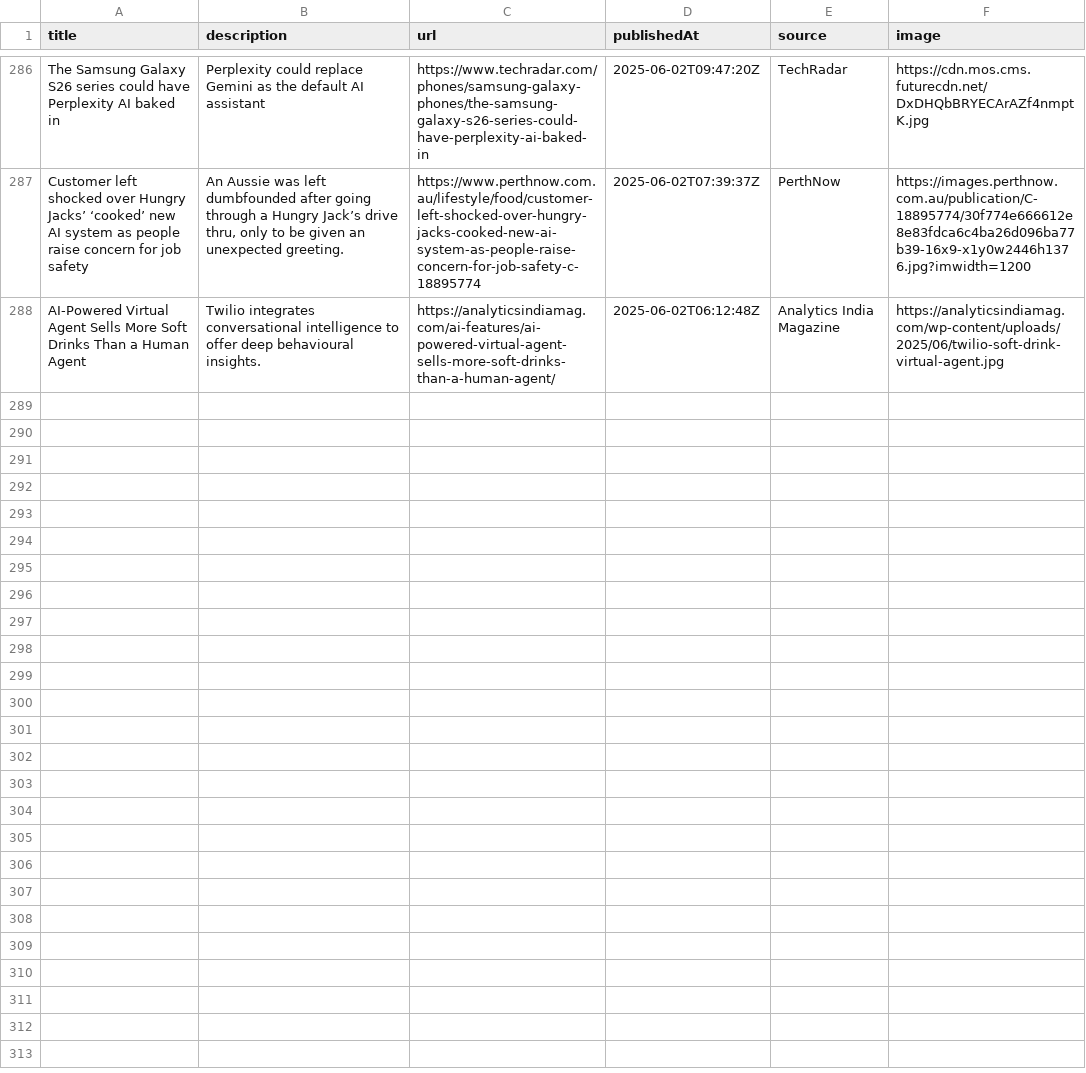
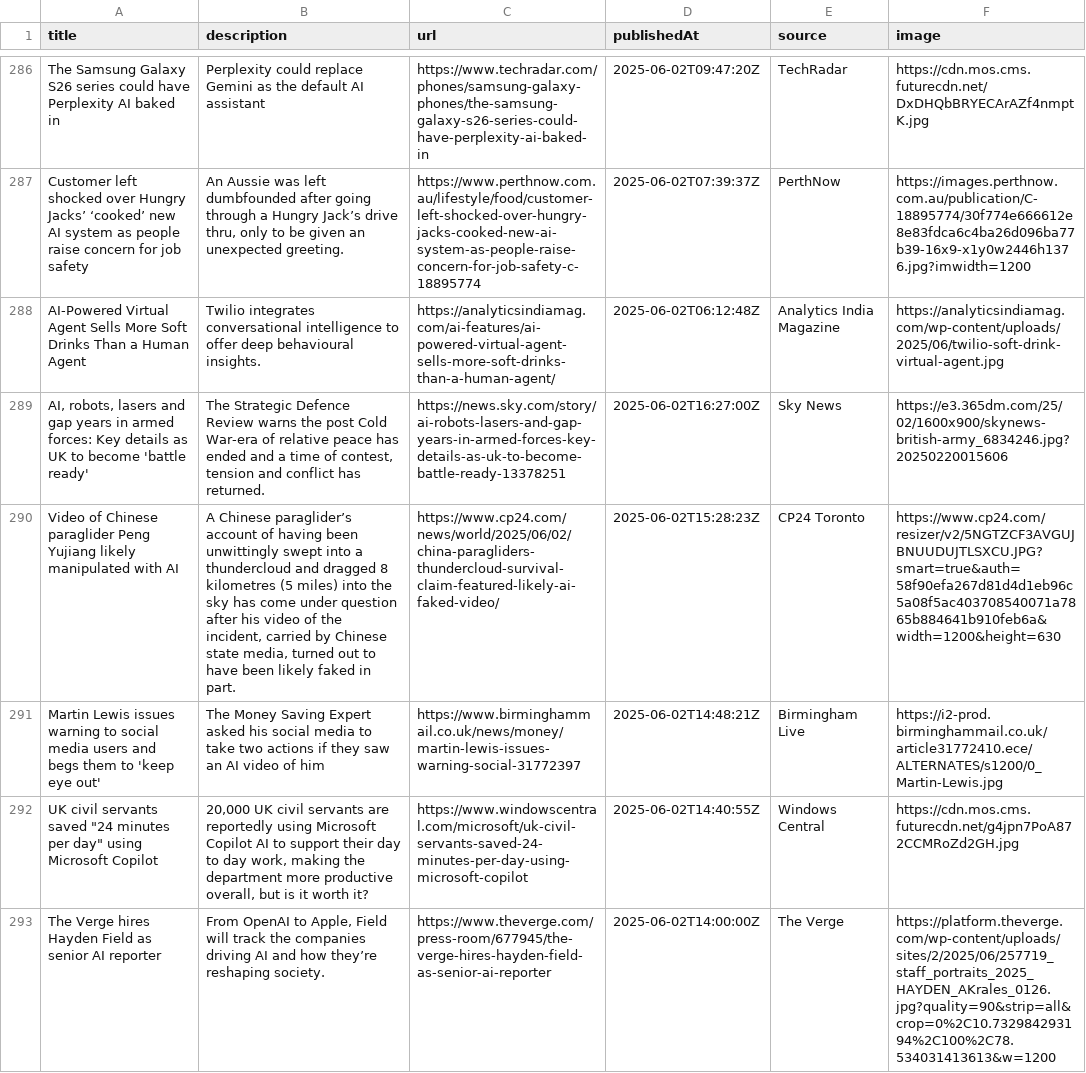
Before and after one commit to sathishkumar2002/ai_news_tracker, a CSV file: data/news_data.csv, drawn as a sheet; only a part is shown, gaps mark what is left out; the diff names each change by its address in the sheet, - before the commit and + after, or states it on an @@ line.

```diff
--- a/data/news_data.csv
+++ b/data/news_data.csv
+row 289: AI, robots, lasers and gap years in armed forces: Key details as UK to become 'battle ready' | The Strategic Defence Review warns the post Cold War-era of relative peace has ended and a time of contest, tension and conflict has returned. | https://news.sky.com/story/ai-robots-lasers-and-gap-years-in-armed-forces-key-details-as-uk-to-become-battle-ready-13378251 | 2025-06-02T16:27:00Z | Sky News | https://e3.365dm.com/25/02/1600x900/skynews-british-army_6834246.jpg?20250220015606
+row 290: Video of Chinese paraglider Peng Yujiang likely manipulated with AI | A Chinese paraglider’s account of having been unwittingly swept into a thundercloud and dragged 8 kilometres (5 miles) into the sky has come under question after his video of the incident, carried by Chinese state media, turned out to have been likely faked in part. | https://www.cp24.com/news/world/2025/06/02/china-paragliders-thundercloud-survival-claim-featured-likely-ai-faked-video/ | 2025-06-02T15:28:23Z | CP24 Toronto | https://www.cp24.com/resizer/v2/5NGTZCF3AVGUJBNUUDUJTLSXCU.JPG?smart=true&auth=58f90efa267d81d4d1eb96c5a08f5ac403708540071a7865b884641b910feb6a&width=1200&height=630
+row 291: Martin Lewis issues warning to social media users and begs them to 'keep eye out' | The Money Saving Expert asked his social media to take two actions if they saw an AI video of him | https://www.birminghammail.co.uk/news/money/martin-lewis-issues-warning-social-31772397 | 2025-06-02T14:48:21Z | Birmingham Live | https://i2-prod.birminghammail.co.uk/article31772410.ece/ALTERNATES/s1200/0_Martin-Lewis.jpg
+row 292: UK civil servants saved "24 minutes per day" using Microsoft Copilot | 20,000 UK civil servants are reportedly using Microsoft Copilot AI to support their day to day work, making the department more productive overall, but is it worth it? | https://www.windowscentral.com/microsoft/uk-civil-servants-saved-24-minutes-per-day-using-microsoft-copilot | 2025-06-02T14:40:55Z | Windows Central | https://cdn.mos.cms.futurecdn.net/g4jpn7PoA872CCMRoZd2GH.jpg
+row 293: The Verge hires Hayden Field as senior AI reporter | From OpenAI to Apple, Field will track the companies driving AI and how they’re reshaping society. | https://www.theverge.com/press-room/677945/the-verge-hires-hayden-field-as-senior-ai-reporter | 2025-06-02T14:00:00Z | The Verge | https://platform.theverge.com/wp-content/uploads/sites/2/2025/06/257719_staff_portraits_2025_HAYDEN_AKrales_0126.jpg?quality=90&strip=all&crop=0%2C10.732984293194%2C100%2C78.534031413613&w=1200
```
